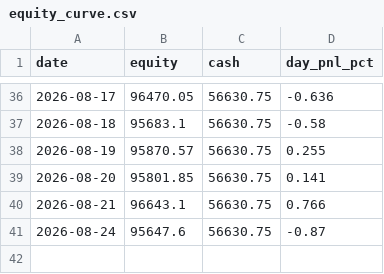
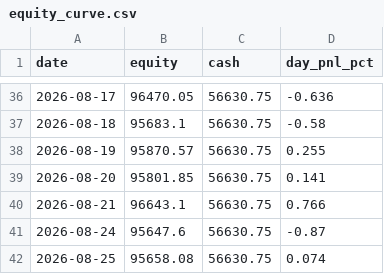
Before and after one commit to ejmacor/Claude-Trader-Experiment-, a CSV file: logs/equity_curve.csv, drawn as a sheet; only a part is shown, gaps mark what is left out.

```diff
--- a/logs/equity_curve.csv
+++ b/logs/equity_curve.csv
@@ -41 +41,2 @@ date,equity,cash,day_pnl_pct
 2026-08-24,95647.6,56630.75,-0.87
+2026-08-25,95658.08,56630.75,0.074
```
Also changed, not shown: 1 other file.
